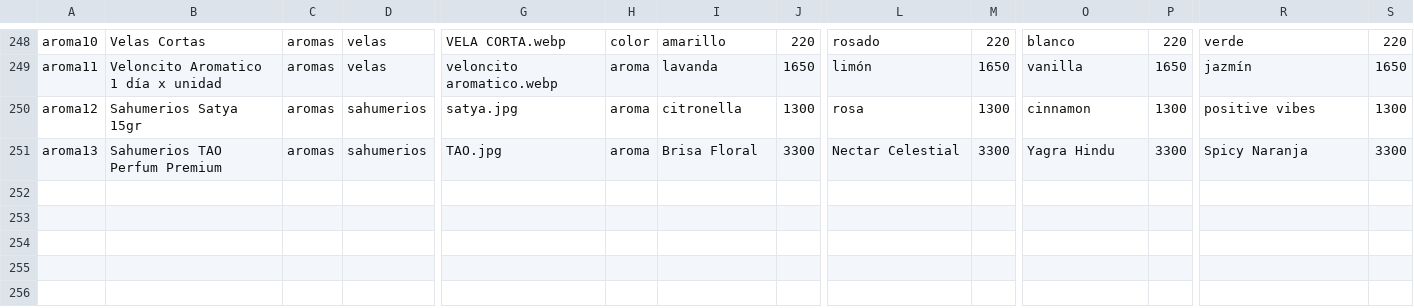
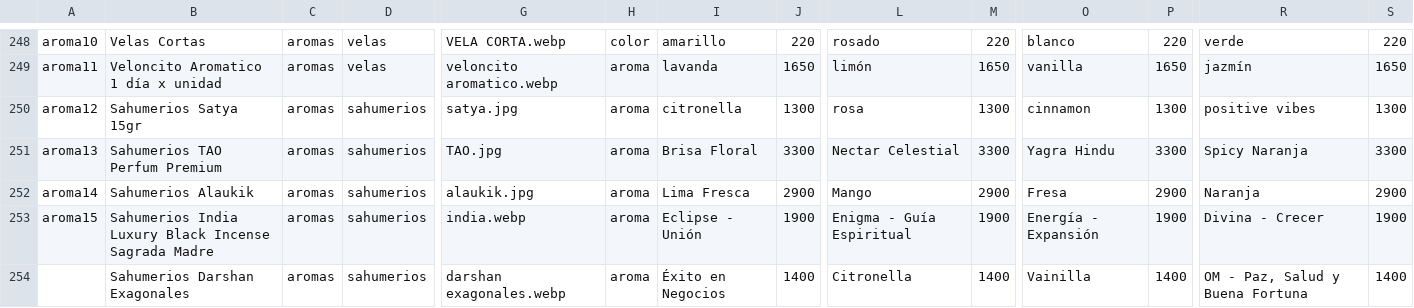
Before and after one commit to tiendadharani/tienda, a CSV file: data/productos.csv, drawn as a sheet; only a part is shown, gaps mark what is left out; rows hold the shown columns only; the diff names each change by its address in the sheet, - before the commit and + after, or states it on an @@ line.

Commit message:
Add files via upload

```diff
--- a/data/productos.csv
+++ b/data/productos.csv
+row 252: aroma14 | Sahumerios Alaukik | aromas | sahumerios | alaukik.jpg | aroma | Lima Fresca | 2900 | Mango | 2900 | Fresa | 2900 | Naranja | 2900
+row 253: aroma15 | Sahumerios India Luxury Black Incense Sagrada Madre | aromas | sahumerios | india.webp | aroma | Eclipse - Unión | 1900 | Enigma - Guía Espiritual | 1900 | Energía - Expansión | 1900 | Divina - Crecer | 1900
+row 254:  | Sahumerios Darshan Exagonales | aromas | sahumerios | darshan exagonales.webp | aroma | Éxito en Negocios | 1400 | Citronella | 1400 | Vainilla | 1400 | OM - Paz, Salud y Buena Fortuna | 1400
```
